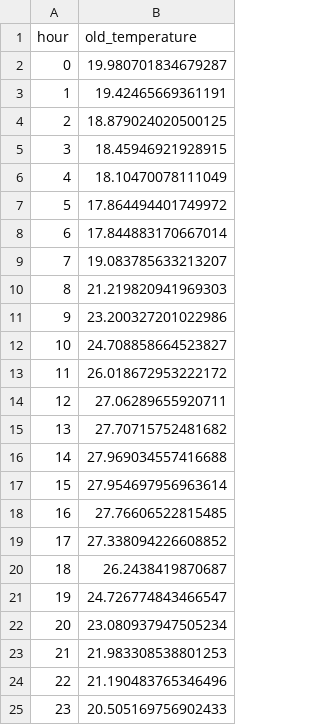
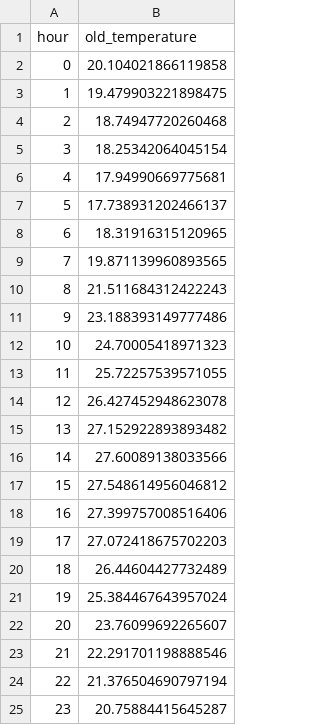
Before and after one commit to khatrigaurav/temperature_modelling, a CSV file: Analytics/temp_data/hour_lookup.csv, drawn as a sheet.

```diff
--- a/Analytics/temp_data/hour_lookup.csv
+++ b/Analytics/temp_data/hour_lookup.csv
@@ -1,25 +1,25 @@
 hour,old_temperature
-0,19.980701834679287
-1,19.42465669361191
-2,18.879024020500125
-3,18.45946921928915
-4,18.10470078111049
-5,17.864494401749972
-6,17.844883170667014
-7,19.083785633213207
-8,21.219820941969303
-9,23.200327201022986
-10,24.708858664523827
-11,26.018672953222172
-12,27.06289655920711
-13,27.70715752481682
-14,27.969034557416688
-15,27.954697956963614
-16,27.76606522815485
-17,27.338094226608852
-18,26.2438419870687
-19,24.726774843466547
-20,23.080937947505234
-21,21.983308538801253
-22,21.190483765346496
-23,20.505169756902433
+0,20.104021866119858
+1,19.479903221898475
+2,18.74947720260468
+3,18.25342064045154
+4,17.94990669775681
+5,17.738931202466137
+6,18.31916315120965
+7,19.871139960893565
+8,21.511684312422243
+9,23.188393149777486
+10,24.70005418971323
+11,25.72257539571055
+12,26.427452948623078
+13,27.152922893893482
+14,27.60089138033566
+15,27.548614956046812
+16,27.399757008516406
+17,27.072418675702203
+18,26.44604427732489
+19,25.384467643957024
+20,23.76099692265607
+21,22.291701198888546
+22,21.376504690797194
+23,20.75884415645287
```
Also changed, not shown: Analytics/temp_data/grouped_data.csv, Analytics/temp_data/wind_data_mean.csv, 6 other files.
